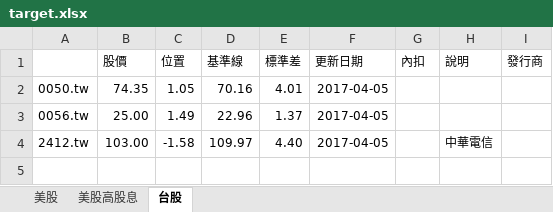
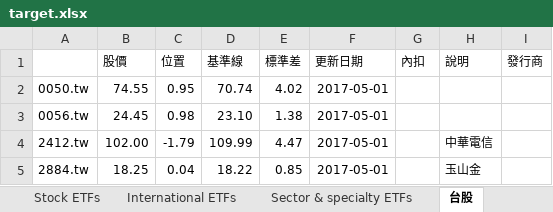
Before and after one commit to ZhongTing/stock_sheet, an Excel workbook: target.xlsx, sheet 台股, drawn as a sheet; values as stored, in another font and other column widths than the file's, no borders; the diff names each change by its address in the sheet, - before the commit and + after, or states it on an @@ line.

```diff
--- a/target.xlsx (sheet 台股)
+++ b/target.xlsx (sheet 台股)
-sheet tab: 美股高股息
+sheet tab: Stock ETFs
+sheet tab: International ETFs
+sheet tab: Sector & specialty ETFs
-B2 (股價): 74.35
+B2 (股價): 74.55
-C2 (位置): 1.05
+C2 (位置): 0.95
-D2 (基準線): 70.16
+D2 (基準線): 70.74
-E2 (標準差): 4.01
+E2 (標準差): 4.02
-F2:F4 (更新日期): 2017-04-05
+F2:F4 (更新日期): 2017-05-01
-B3 (股價): 25.00
+B3 (股價): 24.45
-C3 (位置): 1.49
+C3 (位置): 0.98
-D3 (基準線): 22.96
+D3 (基準線): 23.10
-E3 (標準差): 1.37
+E3 (標準差): 1.38
-B4 (股價): 103.00
+B4 (股價): 102.00
-C4 (位置): -1.58
+C4 (位置): -1.79
-D4 (基準線): 109.97
+D4 (基準線): 109.99
-E4 (標準差): 4.40
+E4 (標準差): 4.47
+row 5: 2884.tw | 18.25 | 0.04 | 18.22 | 0.85 | 2017-05-01 |  | 玉山金
```
Also changed, not shown: sheet Stock ETFs, sheet Bond ETFs, other sheet tabs.
